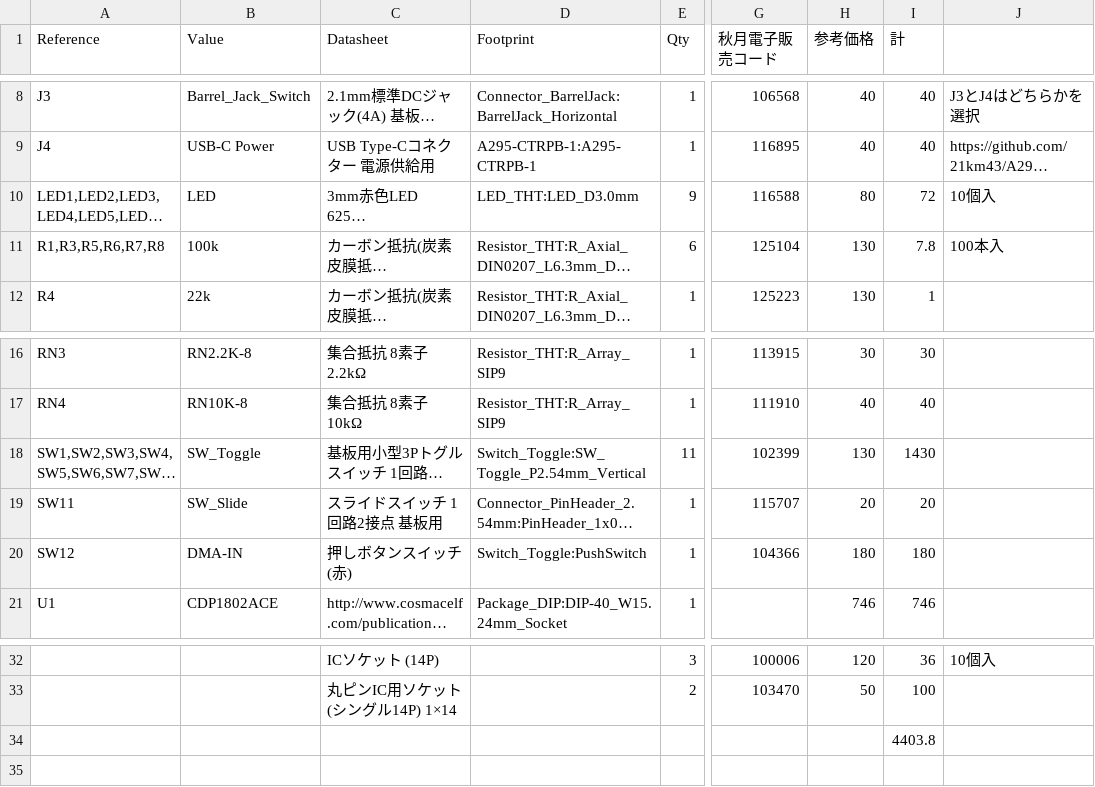
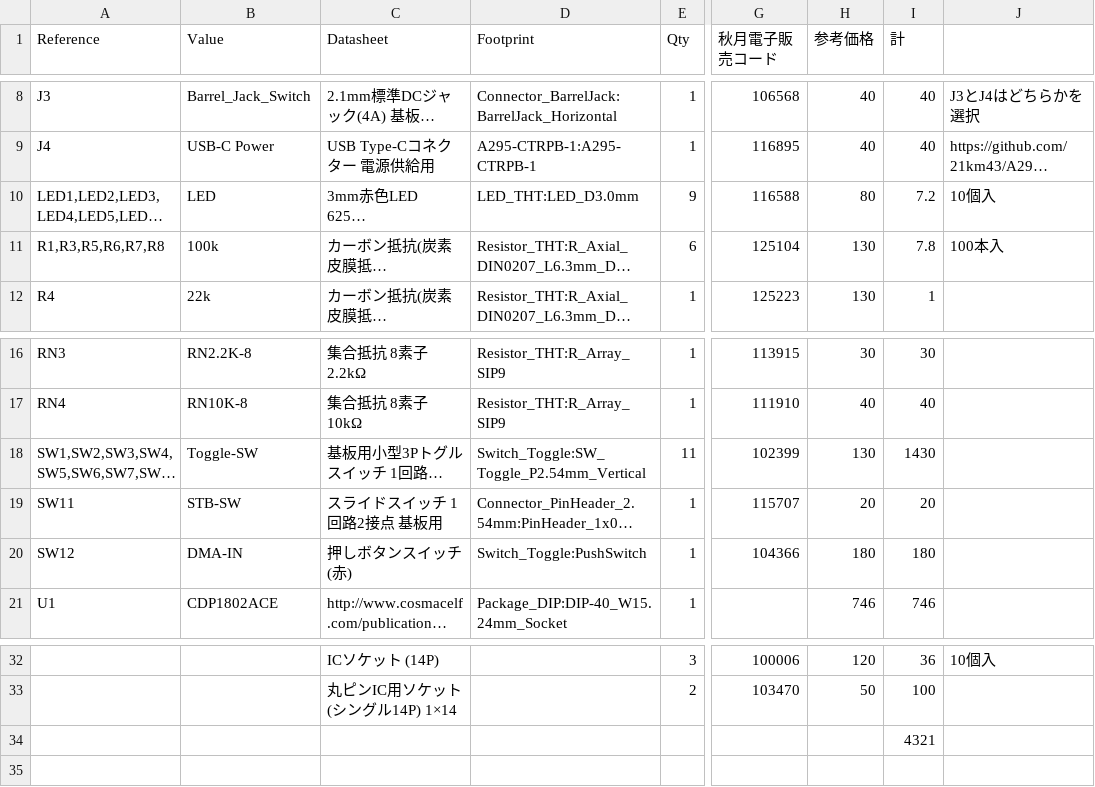
Before and after one commit to kanpapa/cosmac_toy_v2, a CSV file: bom/cosmac_toy_v2-rev03-bom.csv, drawn as a sheet; only a part is shown, gaps mark what is left out; long unchanged cells end in …; the diff names each change by its address in the sheet, - before the commit and + after, or states it on an @@ line.

Commit message:
BOMで同一型番のものは集約

```diff
--- a/bom/cosmac_toy_v2-rev03-bom.csv
+++ b/bom/cosmac_toy_v2-rev03-bom.csv
-I10 (計): 72
+I10 (計): 7.2
-B18 (Value): SW_Toggle
+B18 (Value): Toggle-SW
-B19 (Value): SW_Slide
+B19 (Value): STB-SW
-I34 (計): 4403.8
+I34 (計): 4321
```
